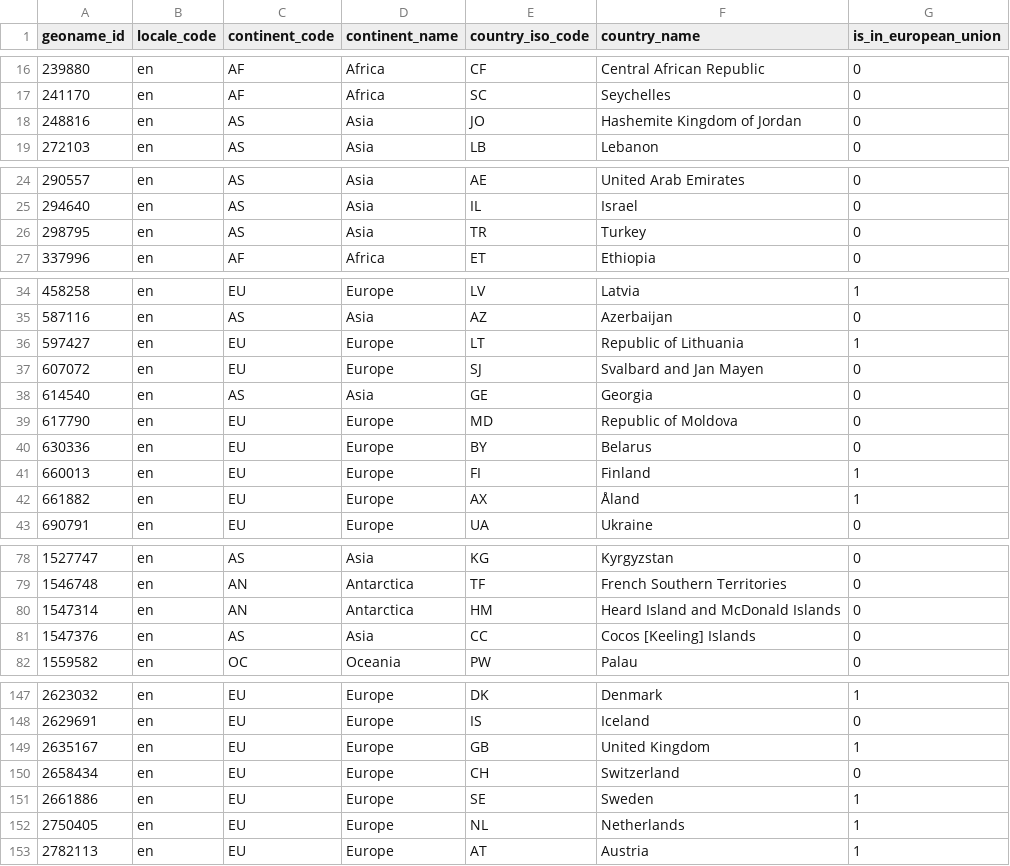
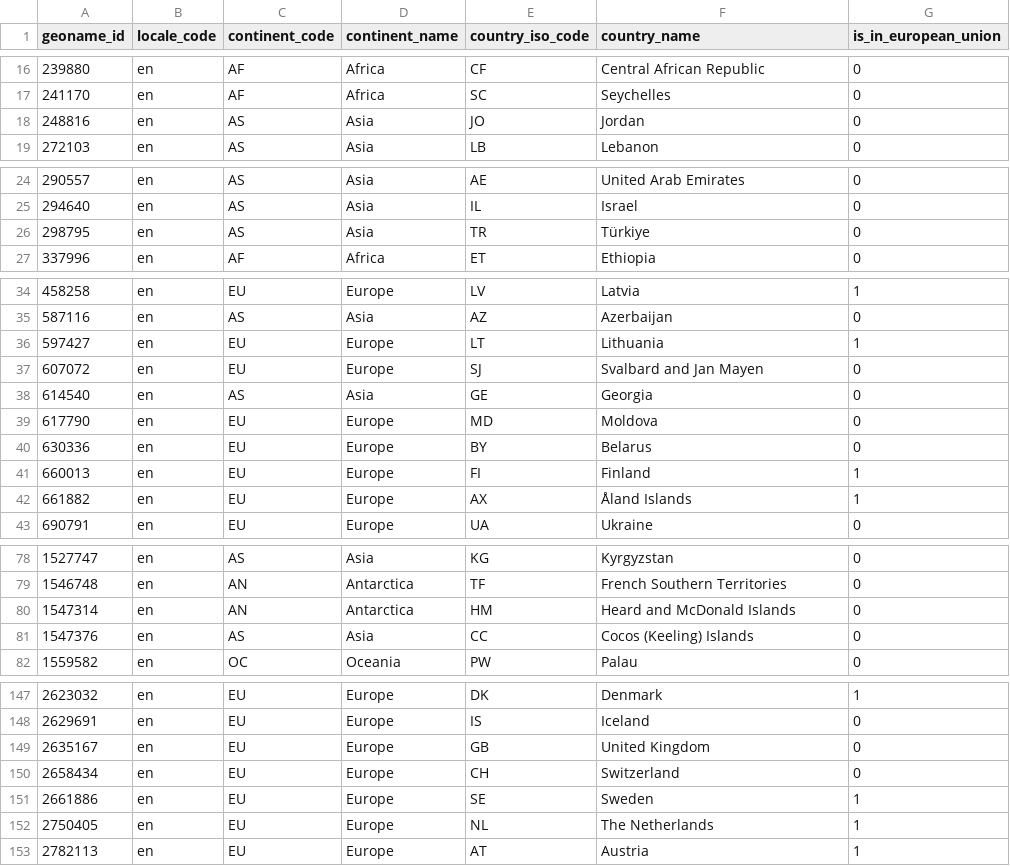
Before and after one commit to suraz7194-debug/session-android, a CSV file: app/src/main/assets/csv/geolite2_country_locations_english.csv, drawn as a sheet; only a part is shown, gaps mark what is left out; the diff covers the shown part only.

```diff
--- a/app/src/main/assets/csv/geolite2_country_locations_english.csv
+++ b/app/src/main/assets/csv/geolite2_country_locations_english.csv
@@ -17,3 +17,3 @@ geoname_id,locale_code,continent_code,continent_name,country_iso_code,country_na
 241170,en,AF,Africa,SC,Seychelles,0
-248816,en,AS,Asia,JO,"Hashemite Kingdom of Jordan",0
+248816,en,AS,Asia,JO,Jordan,0
 272103,en,AS,Asia,LB,Lebanon,0
@@ -25,3 +25,3 @@ geoname_id,locale_code,continent_code,continent_name,country_iso_code,country_na
 294640,en,AS,Asia,IL,Israel,0
-298795,en,AS,Asia,TR,Turkey,0
+298795,en,AS,Asia,TR,Türkiye,0
 337996,en,AF,Africa,ET,Ethiopia,0
@@ -35,9 +35,9 @@ geoname_id,locale_code,continent_code,continent_name,country_iso_code,country_na
 587116,en,AS,Asia,AZ,Azerbaijan,0
-597427,en,EU,Europe,LT,"Republic of Lithuania",1
+597427,en,EU,Europe,LT,Lithuania,1
 607072,en,EU,Europe,SJ,"Svalbard and Jan Mayen",0
 614540,en,AS,Asia,GE,Georgia,0
-617790,en,EU,Europe,MD,"Republic of Moldova",0
+617790,en,EU,Europe,MD,Moldova,0
 630336,en,EU,Europe,BY,Belarus,0
 660013,en,EU,Europe,FI,Finland,1
-661882,en,EU,Europe,AX,"Åland",1
+661882,en,EU,Europe,AX,"Åland Islands",1
 690791,en,EU,Europe,UA,Ukraine,0
@@ -79,4 +79,4 @@ geoname_id,locale_code,continent_code,continent_name,country_iso_code,country_na
 1546748,en,AN,Antarctica,TF,"French Southern Territories",0
-1547314,en,AN,Antarctica,HM,"Heard Island and McDonald Islands",0
-1547376,en,AS,Asia,CC,"Cocos [Keeling] Islands",0
+1547314,en,AN,Antarctica,HM,"Heard and McDonald Islands",0
+1547376,en,AS,Asia,CC,"Cocos (Keeling) Islands",0
 1559582,en,OC,Oceania,PW,Palau,0
@@ -148,6 +148,6 @@ geoname_id,locale_code,continent_code,continent_name,country_iso_code,country_na
 2629691,en,EU,Europe,IS,Iceland,0
-2635167,en,EU,Europe,GB,"United Kingdom",1
+2635167,en,EU,Europe,GB,"United Kingdom",0
 2658434,en,EU,Europe,CH,Switzerland,0
 2661886,en,EU,Europe,SE,Sweden,1
-2750405,en,EU,Europe,NL,Netherlands,1
+2750405,en,EU,Europe,NL,"The Netherlands",1
 2782113,en,EU,Europe,AT,Austria,1
```
Also changed, not shown: 4 edited cells elsewhere in this file, 2 other files.
